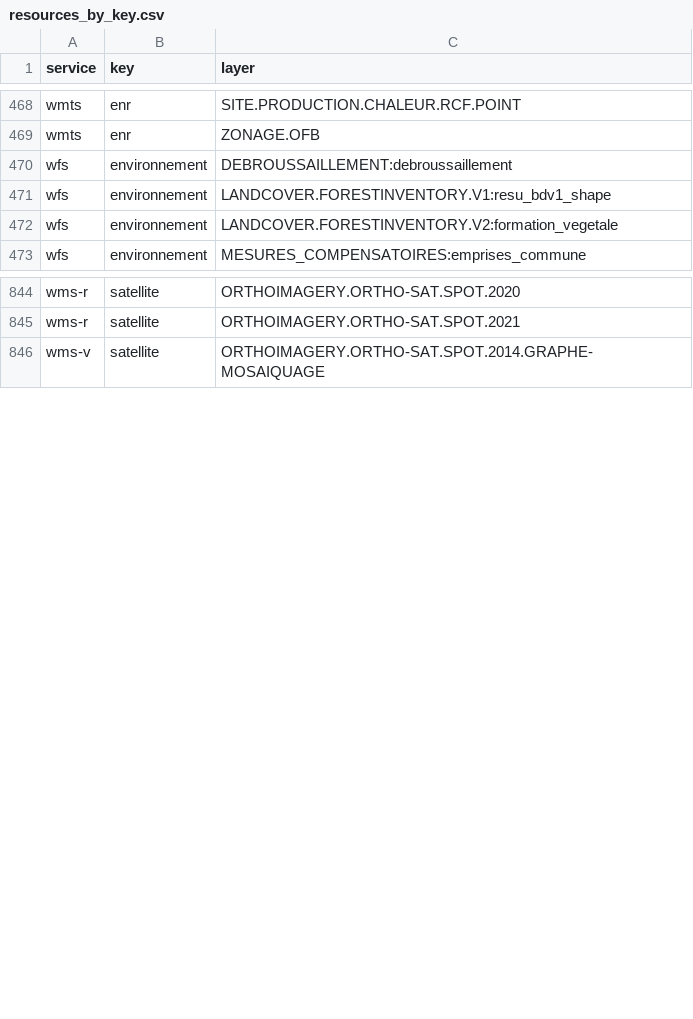
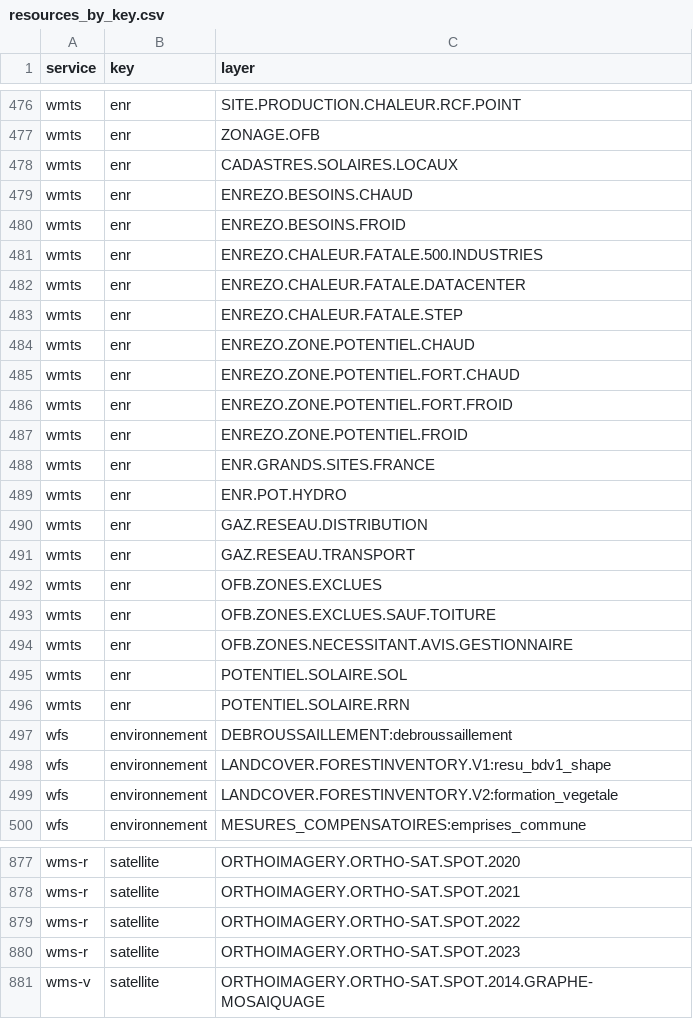
Before and after one commit to IGNF/gpf-filtered-getcapabilities, a CSV file: resources_by_key.csv, drawn as a sheet; only a part is shown, gaps mark what is left out; the diff covers the shown part only; the diff names each change by its address in the sheet, - before the commit and + after, or states it on an @@ line.

```diff
--- a/resources_by_key.csv
+++ b/resources_by_key.csv
+row 478: wmts | enr | CADASTRES.SOLAIRES.LOCAUX
+row 479: wmts | enr | ENREZO.BESOINS.CHAUD
+row 480: wmts | enr | ENREZO.BESOINS.FROID
+row 481: wmts | enr | ENREZO.CHALEUR.FATALE.500.INDUSTRIES
+row 482: wmts | enr | ENREZO.CHALEUR.FATALE.DATACENTER
+row 483: wmts | enr | ENREZO.CHALEUR.FATALE.STEP
+row 484: wmts | enr | ENREZO.ZONE.POTENTIEL.CHAUD
+row 485: wmts | enr | ENREZO.ZONE.POTENTIEL.FORT.CHAUD
+row 486: wmts | enr | ENREZO.ZONE.POTENTIEL.FORT.FROID
+row 487: wmts | enr | ENREZO.ZONE.POTENTIEL.FROID
+row 488: wmts | enr | ENR.GRANDS.SITES.FRANCE
+row 489: wmts | enr | ENR.POT.HYDRO
+row 490: wmts | enr | GAZ.RESEAU.DISTRIBUTION
+row 491: wmts | enr | GAZ.RESEAU.TRANSPORT
+row 492: wmts | enr | OFB.ZONES.EXCLUES
+row 493: wmts | enr | OFB.ZONES.EXCLUES.SAUF.TOITURE
+row 494: wmts | enr | OFB.ZONES.NECESSITANT.AVIS.GESTIONNAIRE
+row 495: wmts | enr | POTENTIEL.SOLAIRE.SOL
+row 496: wmts | enr | POTENTIEL.SOLAIRE.RRN
+row 879: wms-r | satellite | ORTHOIMAGERY.ORTHO-SAT.SPOT.2022
+row 880: wms-r | satellite | ORTHOIMAGERY.ORTHO-SAT.SPOT.2023
```
Also changed, not shown: 17 added rows and 1 edited cell elsewhere in this file, 41 other files.
